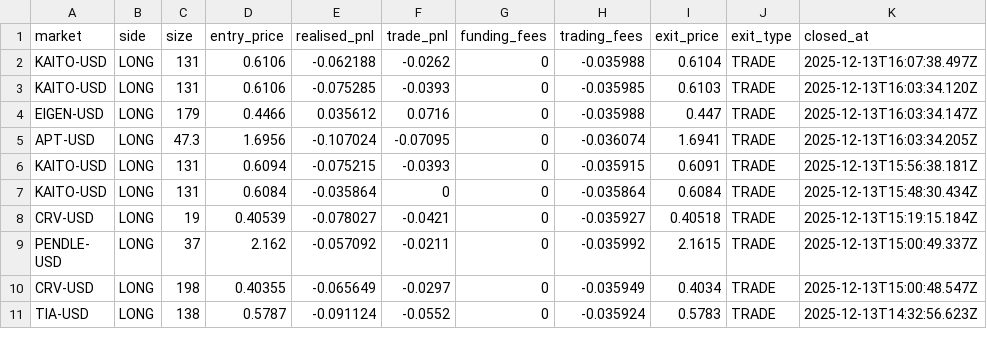
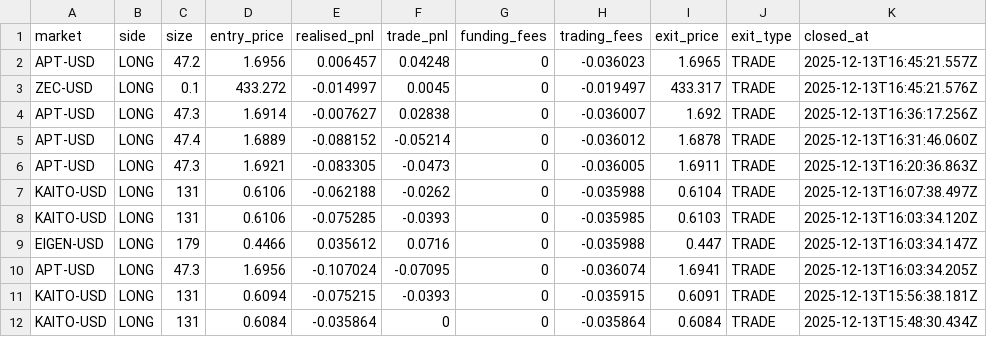
Before and after one commit to koopmannleon19977-cmyk/Funding-bot, a CSV file: realized_pnl.csv, drawn as a sheet; only a part is shown; the shorter side is filled out with more unchanged rows; the diff names each change by its address in the sheet, - before the commit and + after, or states it on an @@ line.

```diff
--- a/realized_pnl.csv
+++ b/realized_pnl.csv
+row 2: APT-USD | LONG | 47.2 | 1.6956 | 0.006457 | 0.04248 | 0 | -0.036023 | 1.6965 | TRADE | 2025-12-13T16:45:21.557Z
+row 3: ZEC-USD | LONG | 0.1 | 433.272 | -0.014997 | 0.0045 | 0 | -0.019497 | 433.317 | TRADE | 2025-12-13T16:45:21.576Z
+row 4: APT-USD | LONG | 47.3 | 1.6914 | -0.007627 | 0.02838 | 0 | -0.036007 | 1.692 | TRADE | 2025-12-13T16:36:17.256Z
+row 5: APT-USD | LONG | 47.4 | 1.6889 | -0.088152 | -0.05214 | 0 | -0.036012 | 1.6878 | TRADE | 2025-12-13T16:31:46.060Z
+row 6: APT-USD | LONG | 47.3 | 1.6921 | -0.083305 | -0.0473 | 0 | -0.036005 | 1.6911 | TRADE | 2025-12-13T16:20:36.863Z
```
Also changed, not shown: trades.csv, 12 other files.
